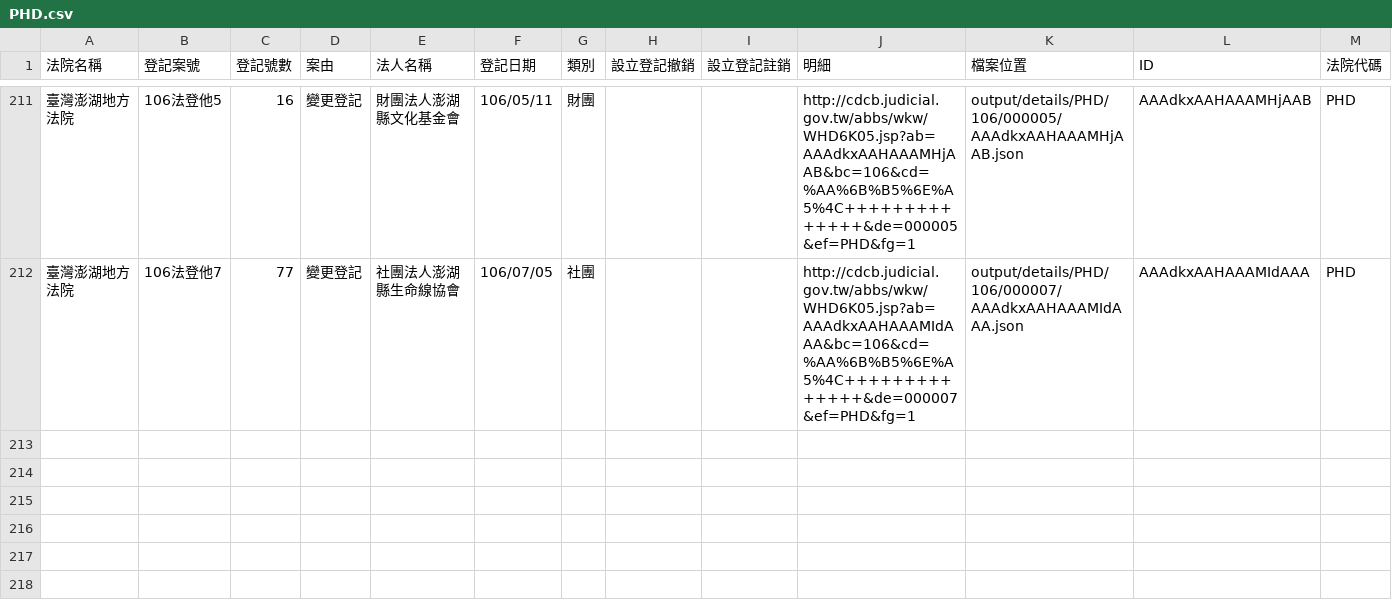
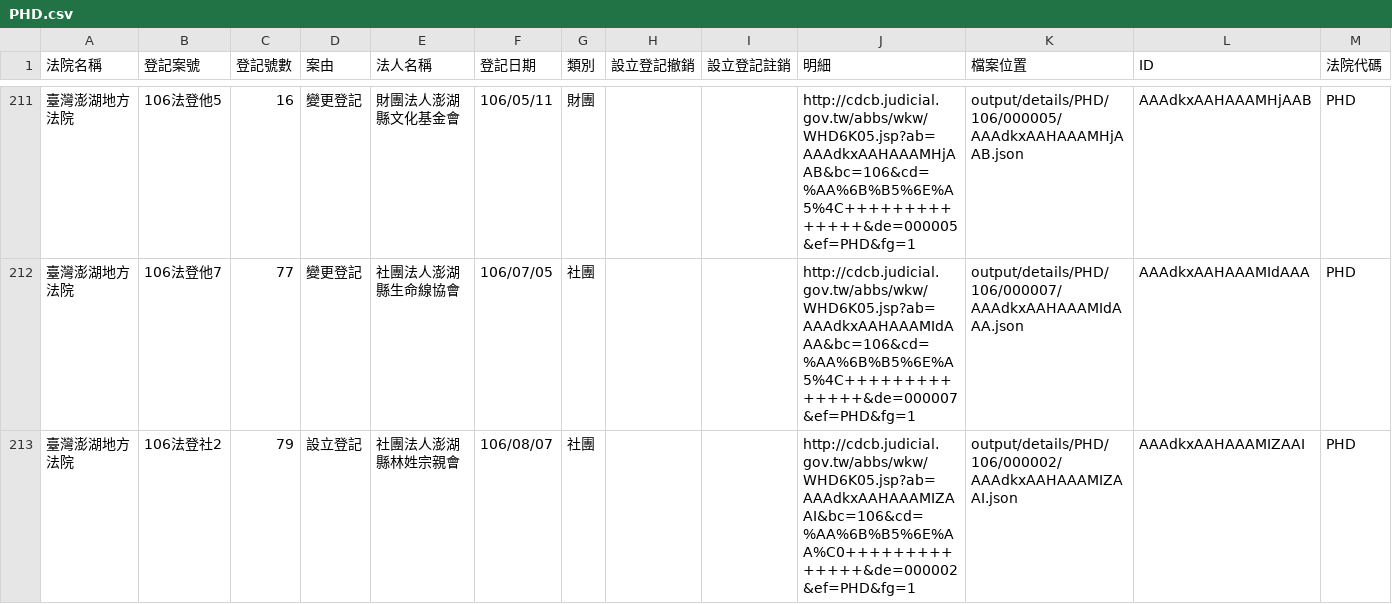
Before and after one commit to g0v/foundationtw, a CSV file: output/lists/PHD.csv, drawn as a sheet; only a part is shown, gaps mark what is left out; the diff names each change by its address in the sheet, - before the commit and + after, or states it on an @@ line.

```diff
--- a/output/lists/PHD.csv
+++ b/output/lists/PHD.csv
+row 213: 臺灣澎湖地方法院 | 106法登社2 | 79 | 設立登記 | 社團法人澎湖縣林姓宗親會 | 106/08/07 | 社團 |  |  | http://cdcb.judicial.gov.tw/abbs/wkw/WHD6K05.jsp?ab=AAAdkxAAHAAAMIZAAI&bc=106&cd=%AA%6B%B5%6E%AA%C0++++++++++++++&de=000002&ef=PHD&fg=1 | output/details/PHD/106/000002/AAAdkxAAHAAAMIZAAI.json | AAAdkxAAHAAAMIZAAI | PHD
```
Also changed, not shown: output/lists/CTD.csv, output/lists/HLD.csv, 29 other files.
